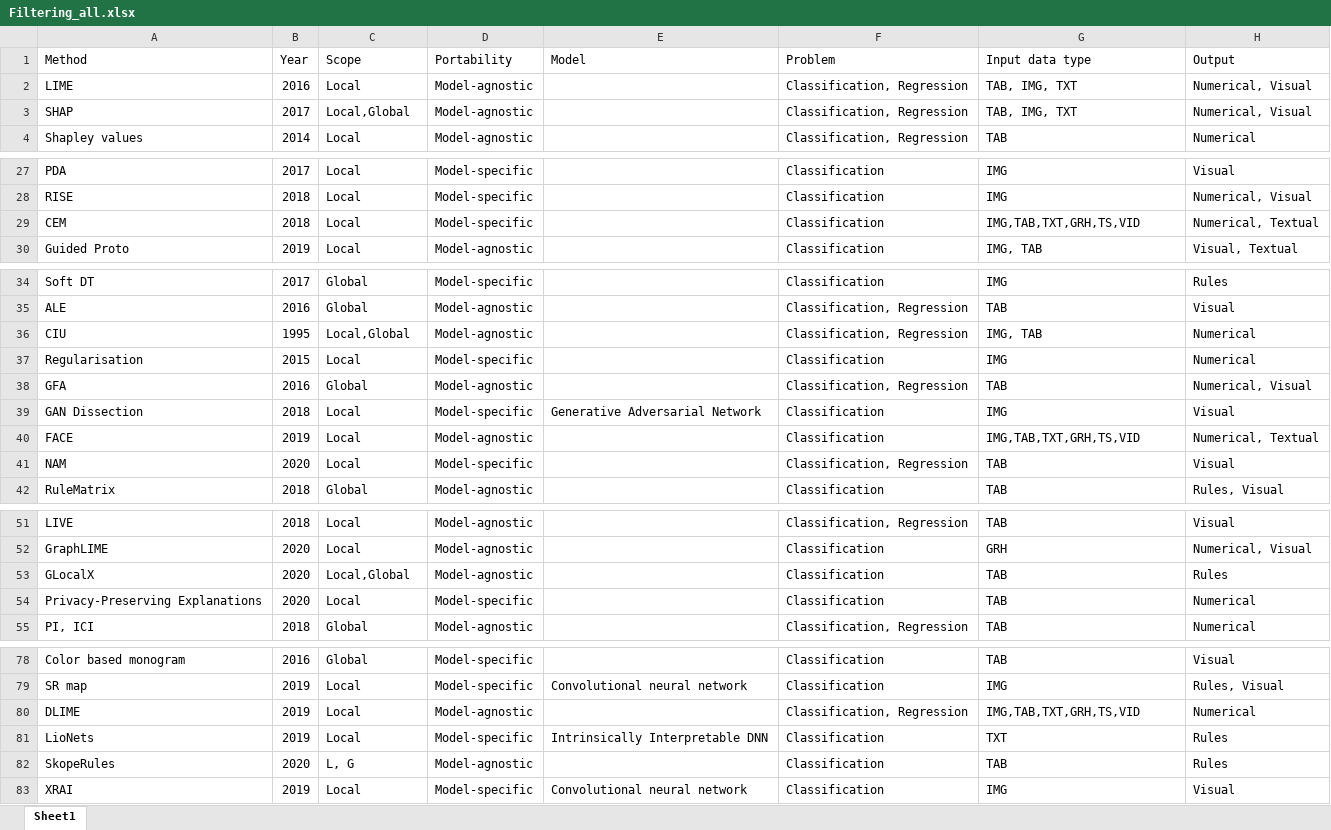
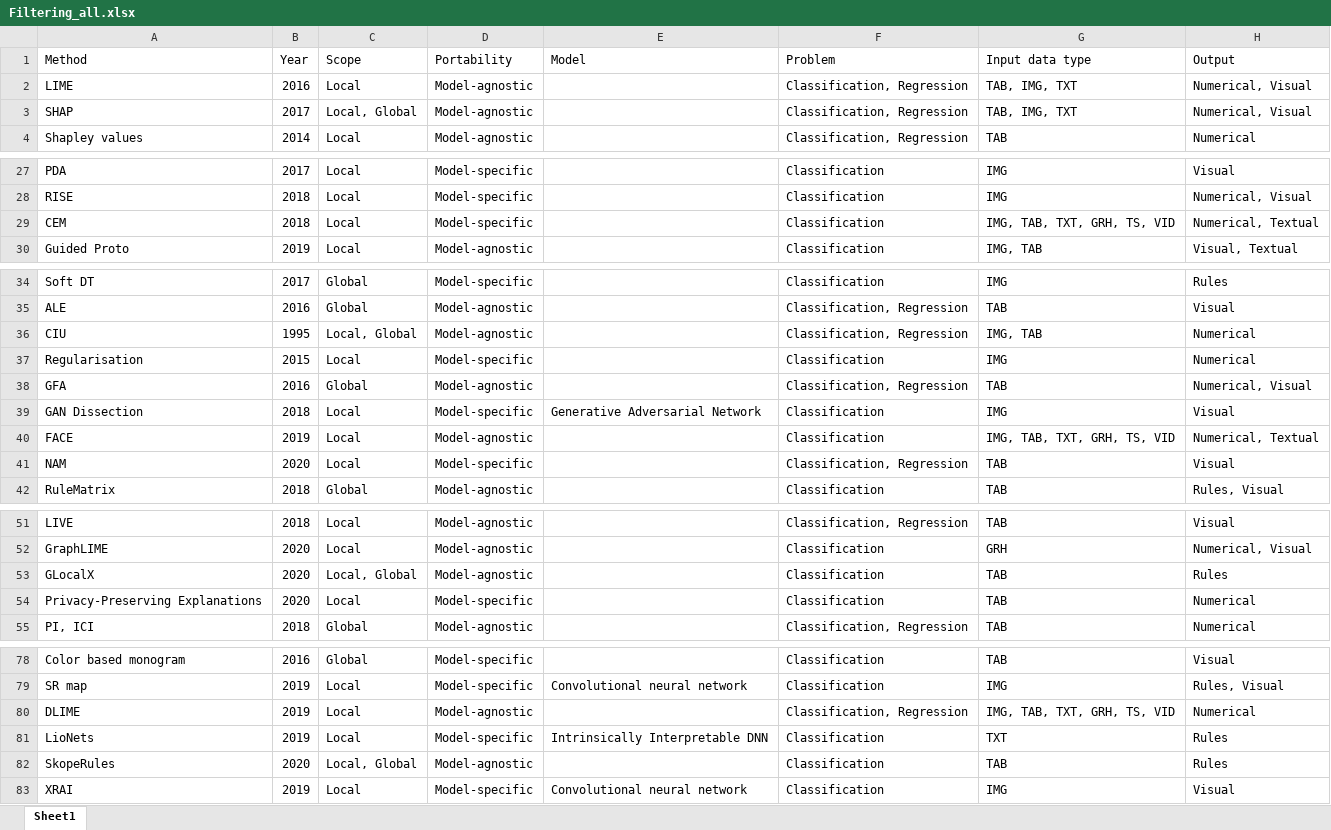
Before and after one commit to m-matejova/XAI_selection, an Excel workbook: Application/Filtering_all.xlsx, sheet Sheet1, drawn as a sheet; only a part is shown, gaps mark what is left out; values as stored, in another font and other column widths than the file's, no borders; the diff covers the shown part only; the diff names each change by its address in the sheet, - before the commit and + after, or states it on an @@ line.

Commit message:
Add files via upload

```diff
--- a/Application/Filtering_all.xlsx (sheet Sheet1)
+++ b/Application/Filtering_all.xlsx (sheet Sheet1)
-C3 (Scope): Local,Global
+C3 (Scope): Local, Global
-G29 (Input data type): IMG,TAB,TXT,GRH,TS,VID
+G29 (Input data type): IMG, TAB, TXT, GRH, TS, VID
-C36 (Scope): Local,Global
+C36 (Scope): Local, Global
-G40 (Input data type): IMG,TAB,TXT,GRH,TS,VID
+G40 (Input data type): IMG, TAB, TXT, GRH, TS, VID
-C53 (Scope): Local,Global
+C53 (Scope): Local, Global
-G80 (Input data type): IMG,TAB,TXT,GRH,TS,VID
+G80 (Input data type): IMG, TAB, TXT, GRH, TS, VID
-C82 (Scope): L, G
+C82 (Scope): Local, Global
```
Also changed, not shown: 4 edited cells elsewhere in this sheet.
